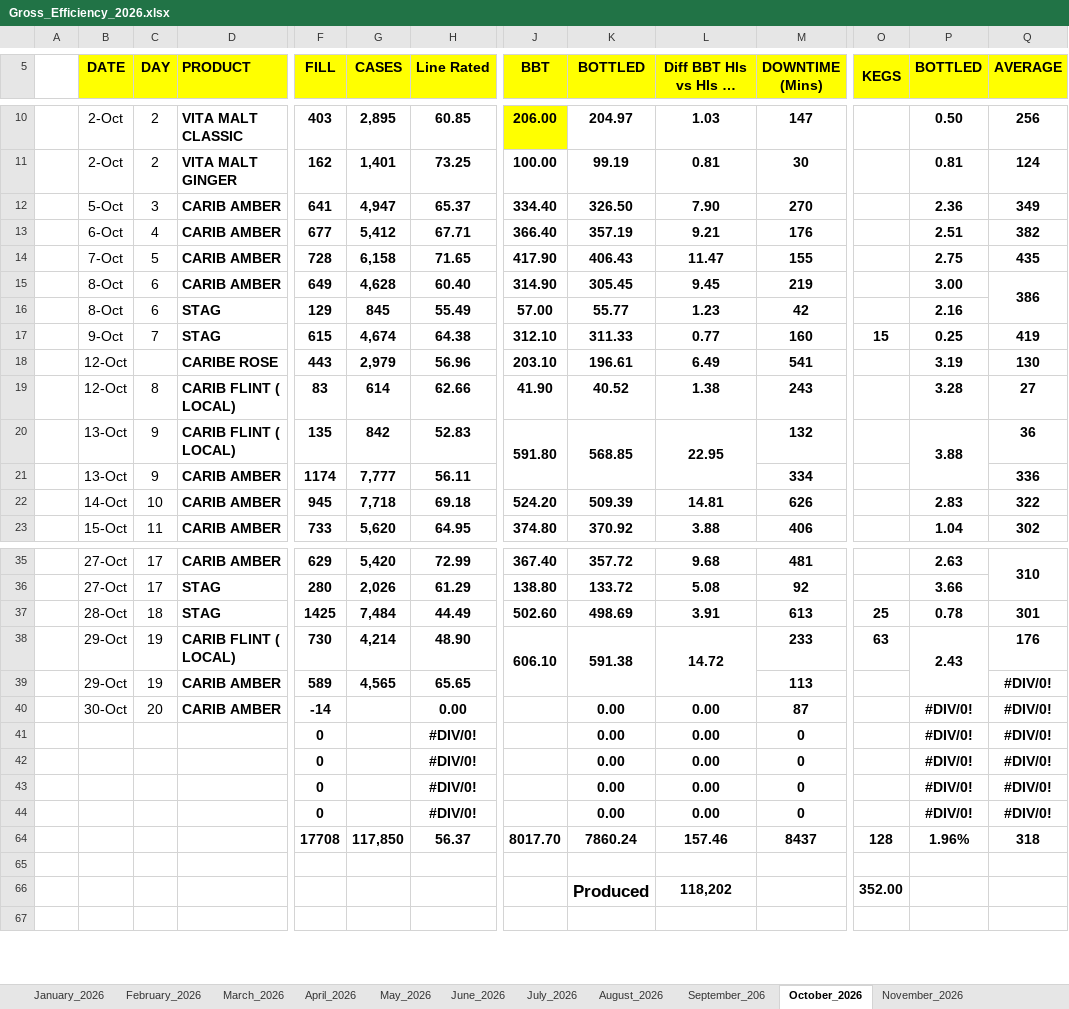
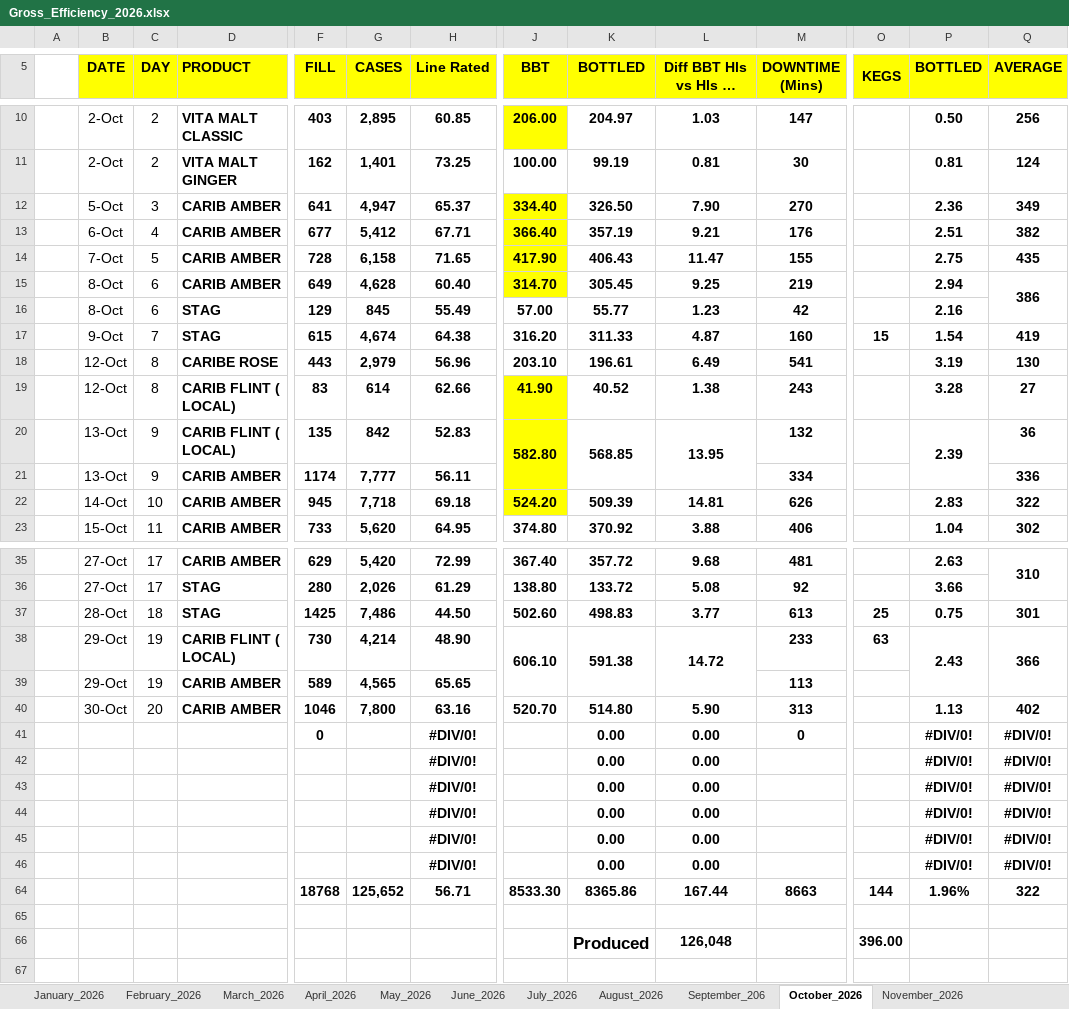
Before and after one commit to cbggrenada/opsdashboard, an Excel workbook: data/raw/Gross_Efficiency_2026.xlsx, sheet October_2026, drawn as a sheet; only a part is shown, gaps mark what is left out; long unchanged cells end in …; values as stored, in another font and other column widths than the file's, no borders; conditional formats not drawn; 1 other sheet too large or unreadable and not compared; removed rows and columns are numbered as before the commit, all else as after; rows hold the shown columns only; the diff covers the shown part only; the diff names each change by its address in the sheet, - before the commit and + after, or states it on an @@ line.

Commit message:
Upload 8 files via dashboard admin
- November_2026.xls
- November_26_Utilities_Tracking.xlsx
- Gross_Efficiency_2026.xlsx
- Daily_Bottling_Summary_2026.xlsx
- GBL_Line_Downtime_2026.xlsx
- November'26 Daily Process Report 2026.xlsx
- FTR Calculations 2026.xlsx
- Ops KPIs 2026 MD Report new format.xlsx

```diff
--- a/data/raw/Gross_Efficiency_2026.xlsx (sheet October_2026)
+++ b/data/raw/Gross_Efficiency_2026.xlsx (sheet October_2026)
-J12:J15 fill: none
+J12:J15 fill: #FFFF00
-J15 (BBT): 314.90
+J15 (BBT): 314.70
-L15 (Diff BBT Hls vs Hls in Package): 9.45
+L15 (Diff BBT Hls vs Hls in Package): 9.25
-P15 (BOTTLED): 3.00
+P15 (BOTTLED): 2.94
-J17 (BBT): 312.10
+J17 (BBT): 316.20
-L17 (Diff BBT Hls vs Hls in Package): 0.77
+L17 (Diff BBT Hls vs Hls in Package): 4.87
-P17 (BOTTLED): 0.25
+P17 (BOTTLED): 1.54
-C18 (DAY): (empty)
+C18 (DAY): 8
-J19:J22 fill: none
+J19:J22 fill: #FFFF00
-J20 (BBT): 591.80
+J20 (BBT): 582.80
-L20 (Diff BBT Hls vs Hls in Package): 22.95
+L20 (Diff BBT Hls vs Hls in Package): 13.95
-P20 (BOTTLED): 3.88
+P20 (BOTTLED): 2.39
-G37 (CASES): 7,484
+G37 (CASES): 7,486
-H37 (Line Rated): 44.49
+H37 (Line Rated): 44.50
-K37 (BOTTLED): 498.69
+K37 (BOTTLED): 498.83
-L37 (Diff BBT Hls vs Hls in Package): 3.91
+L37 (Diff BBT Hls vs Hls in Package): 3.77
-P37 (BOTTLED): 0.78
+P37 (BOTTLED): 0.75
-Q38 (AVERAGE): 176
+Q38 (AVERAGE): 366
+Q38:Q39 merged
-Q39 (AVERAGE): #DIV/0!
+Q39 (AVERAGE): (empty)
-row 40:  | 30-Oct | 20 | CARIB AMBER | -14 |  | 0.00 |  | 0.00 | 0.00 | 87 |  | #DIV/0! | #DIV/0!
+row 40:  | 30-Oct | 20 | CARIB AMBER | 1046 | 7,800 | 63.16 | 520.70 | 514.80 | 5.90 | 313 |  | 1.13 | 402
-F42:F44 (FILL): 0
+F42:F44 (FILL): (empty)
-M42:M44 (DOWNTIME (Mins)): 0
+M42:M44 (DOWNTIME (Mins)): (empty)
-row 64:  |  |  |  | 17708 | 117,850 | 56.37 | 8017.70 | 7860.24 | 157.46 | 8437 | 128 | 1.96% | 318
+row 45:  |  |  |  |  |  | #DIV/0! |  | 0.00 | 0.00 |  |  | #DIV/0! | #DIV/0!
+row 46:  |  |  |  |  |  | #DIV/0! |  | 0.00 | 0.00 |  |  | #DIV/0! | #DIV/0!
+row 64:  |  |  |  | 18768 | 125,652 | 56.71 | 8533.30 | 8365.86 | 167.44 | 8663 | 144 | 1.96% | 322
-L66 (Diff BBT Hls vs Hls in Package): 118,202
+L66 (Diff BBT Hls vs Hls in Package): 126,048
-O66 (KEGS): 352.00
+O66 (KEGS): 396.00
```
Also changed, not shown: 7 edited cells elsewhere in this sheet, sheet November_2026, sheet December_2026, formulas that keep their value, hidden cells, data/raw/FTR Calculations 2026.xlsx, data/raw/Ops KPIs 2026 MD Report new format.xlsx, 5 other files.
